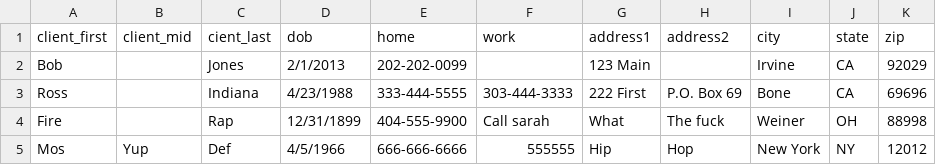
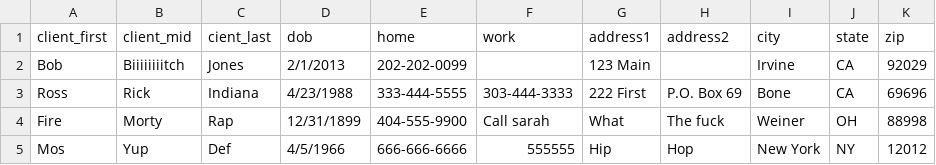
Before and after one commit to TheGreek9/tool_frontend, a CSV file: next_test.csv, drawn as a sheet; only a part is shown; the diff names each change by its address in the sheet, - before the commit and + after, or states it on an @@ line.

Commit message:
Add TestModel to test adding models fields to dropdown

```diff
--- a/next_test.csv
+++ b/next_test.csv
-B2 (client_mid): (empty)
+B2 (client_mid): Biiiiiiiitch
-B3 (client_mid): (empty)
+B3 (client_mid): Rick
-B4 (client_mid): (empty)
+B4 (client_mid): Morty
```
Also changed, not shown: 5 other files.
